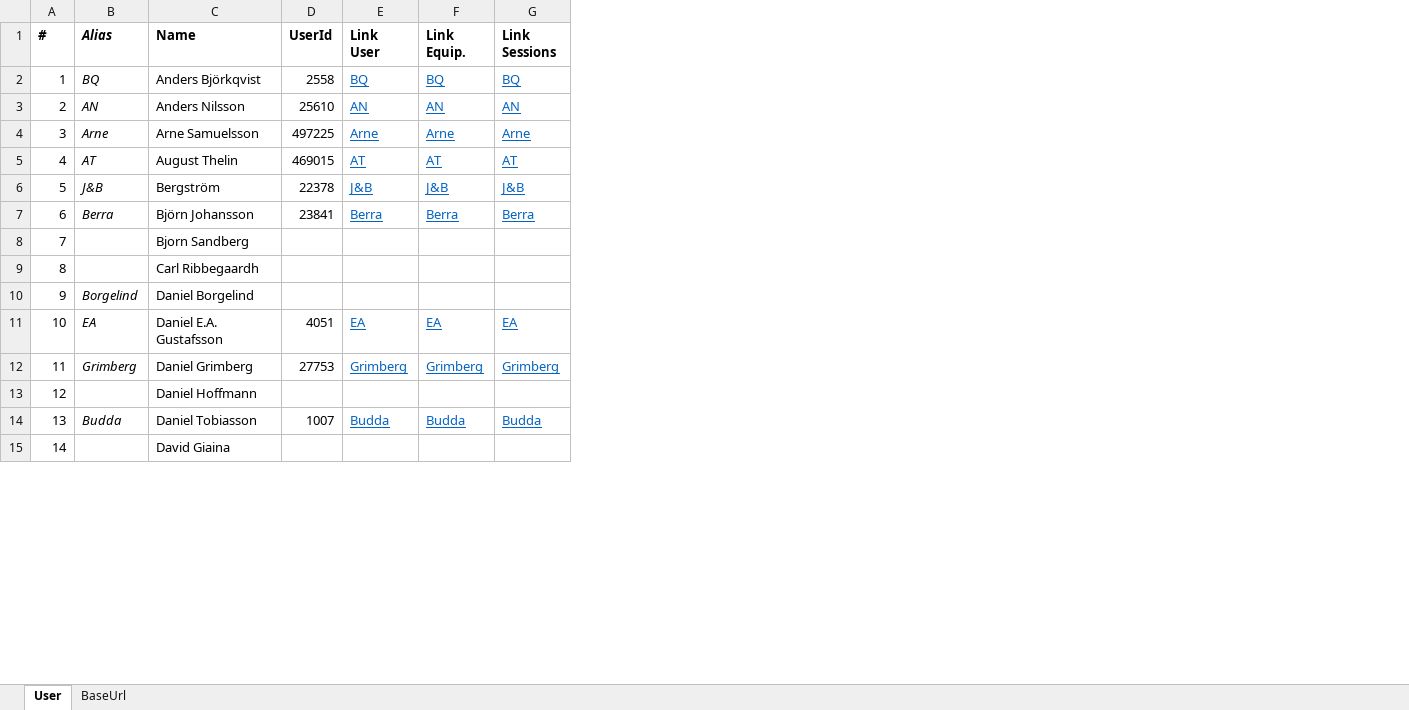
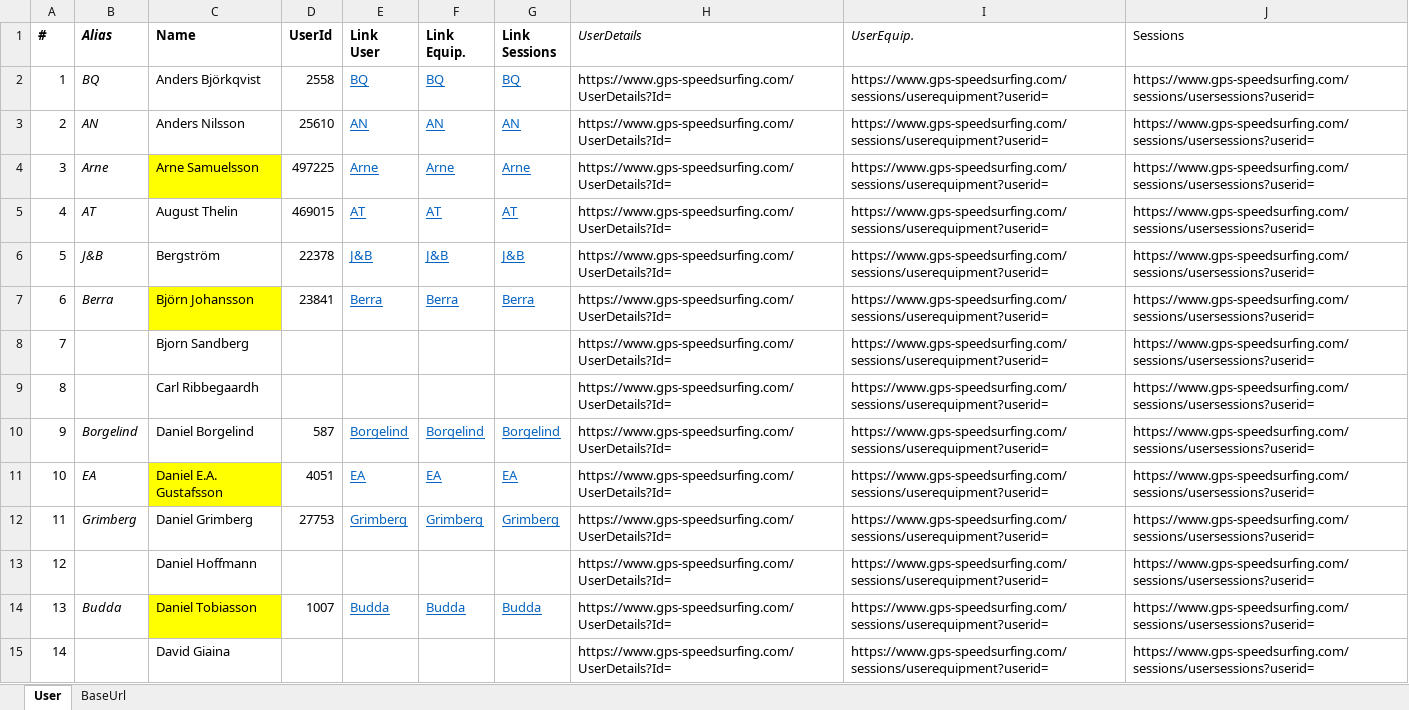
Before and after one commit to bjorn76/WS, an Excel workbook: KoF/GPS-Speedsurfing-Users.xlsx, sheet User, drawn as a sheet; only a part is shown; values as stored, in another font and other column widths than the file's, no borders; the diff covers the shown part only; the diff names each change by its address in the sheet, - before the commit and + after, or states it on an @@ line.

```diff
--- a/KoF/GPS-Speedsurfing-Users.xlsx (sheet User)
+++ b/KoF/GPS-Speedsurfing-Users.xlsx (sheet User)
@@ column H (UserDetails) unhidden, rows 2-15: all https://www.gps-speedsurfing.com/UserDetails?Id= @@
@@ column I (UserEquip.) unhidden, rows 2-15: all https://www.gps-speedsurfing.com/sessions/userequipment?userid= @@
@@ column J (Sessions) unhidden, rows 2-15: all https://www.gps-speedsurfing.com/sessions/usersessions?userid= @@
-C4 fill: none
+C4 fill: #FFFF00
-C7 fill: none
+C7 fill: #FFFF00
-D10 (UserId): (empty)
+D10 (UserId): 587
-E10 (Link User): (empty)
+E10 (Link User): Borgelind
-F10 (Link Equip.): (empty)
+F10 (Link Equip.): Borgelind
-G10 (Link Sessions): (empty)
+G10 (Link Sessions): Borgelind
-C11 fill: none
+C11 fill: #FFFF00
-C14 fill: none
+C14 fill: #FFFF00
```
Also changed, not shown: 4 added rows, 1 removed row, cell formats and row numbers in column A elsewhere in this sheet, formulas that keep their value, Boards/GPS-Speedsurfing-Board-Stats.xlsm, Boards/WS_Boards.xlsm, 4 other files.
